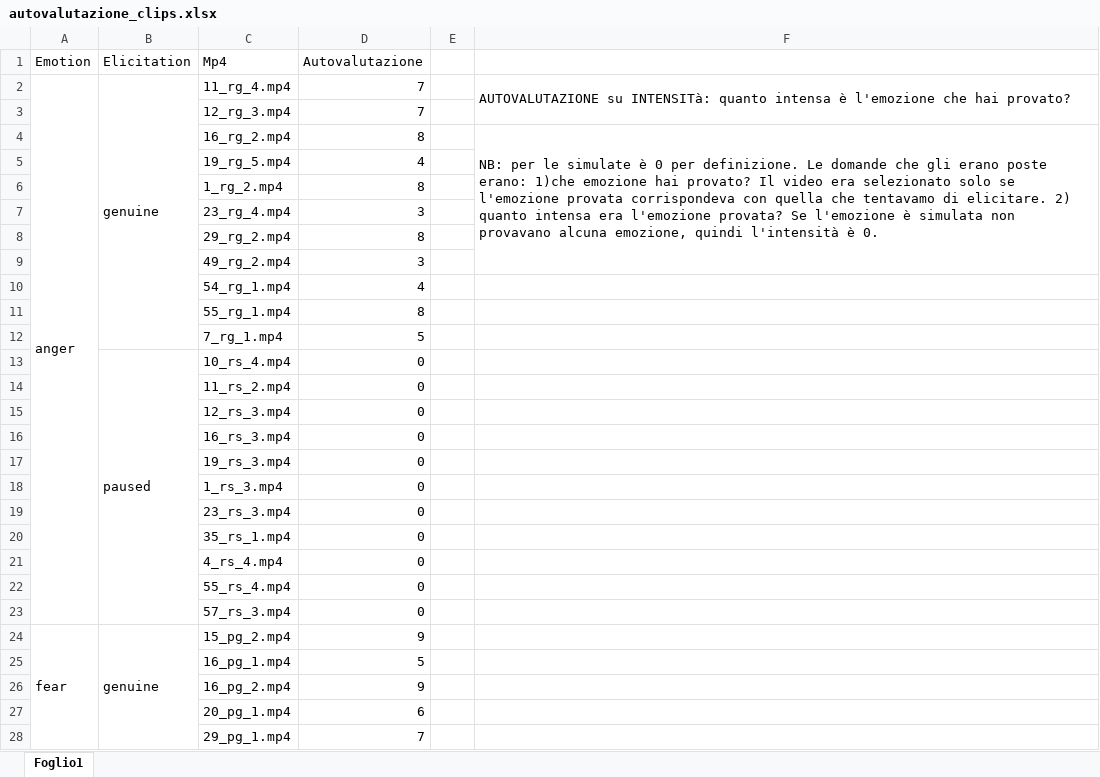
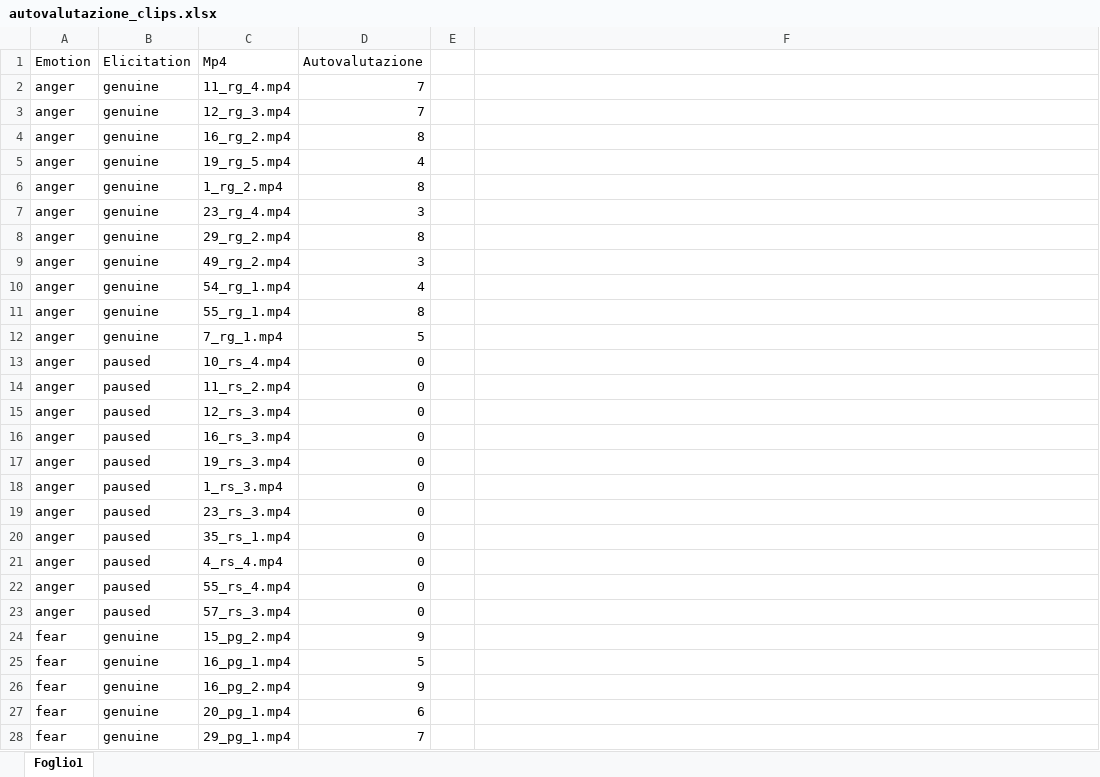
Before and after one commit to Merluin/Genuine, an Excel workbook: R/analysis/data/autovalutazione_clips.xlsx, sheet Foglio1, drawn as a sheet; only a part is shown; values as stored, in another font and other column widths than the file's, no cell formats; table styles not drawn; the diff covers the shown part only; the diff names each change by its address in the sheet, - before the commit and + after, or states it on an @@ line.

```diff
--- a/R/analysis/data/autovalutazione_clips.xlsx (sheet Foglio1)
+++ b/R/analysis/data/autovalutazione_clips.xlsx (sheet Foglio1)
-A2:A23 merged
-B2:B12 merged
-F2: AUTOVALUTAZIONE su INTENSITà: quanto intensa è l'emozione che hai provato?
+F2: (empty)
-F2:F3 merged
-A3:A23 (Emotion): (empty)
+A3:A23 (Emotion): anger
-B3:B12 (Elicitation): (empty)
+B3:B12 (Elicitation): genuine
-F4: NB: per le simulate è 0 per definizione. Le domande che gli erano poste erano: 1)che emozione hai provato? Il video era selezionato solo se l'emozione provata corrispondeva con quella che tentavamo di elicitare. 2) quanto intensa era l'emozione provata? Se l'emozione è simulata non provavano alcuna emozione, quindi l'intensità è 0.
+F4: (empty)
-F4:F9 merged
-B13:B23 merged
-B14:B23 (Elicitation): (empty)
+B14:B23 (Elicitation): paused
-A24:A44 merged
-B24:B34 merged
-A25:A28 (Emotion): (empty)
+A25:A28 (Emotion): fear
-B25:B28 (Elicitation): (empty)
+B25:B28 (Elicitation): genuine
```
Also changed, not shown: 73 edited cells and merged cells elsewhere in this sheet, cell formats, R/analysis/data/Table1.xlsx, 16 other files.
